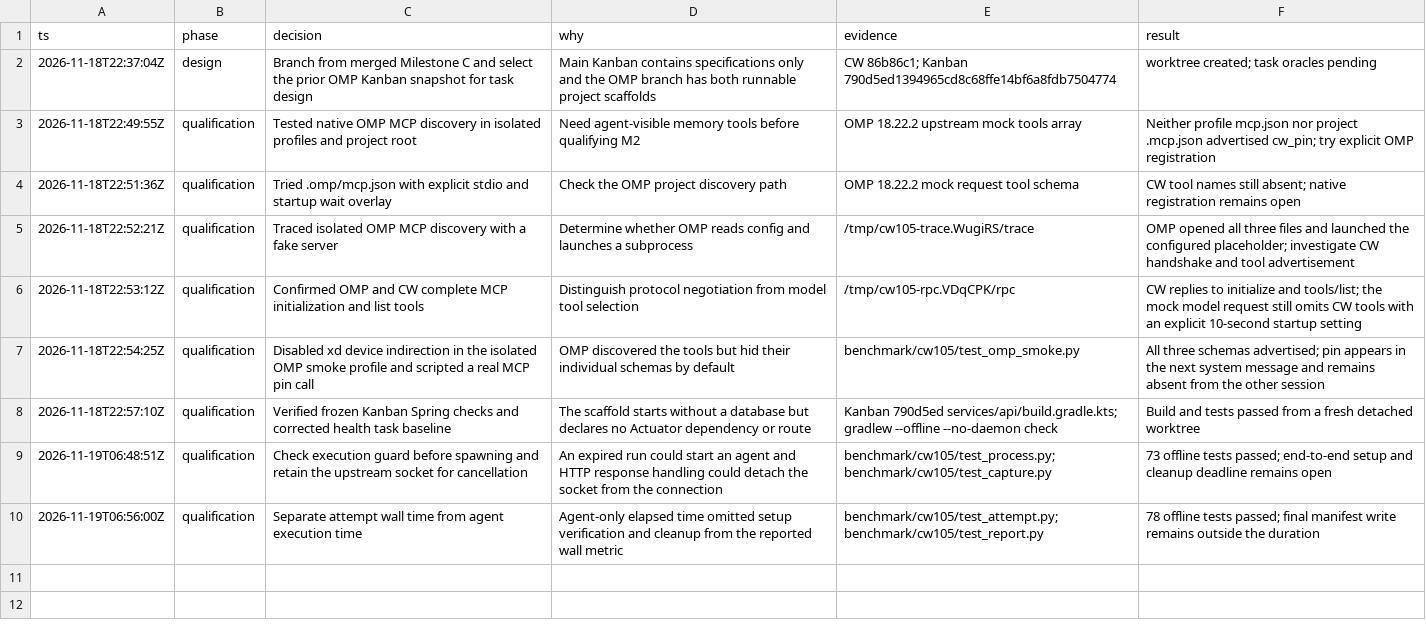
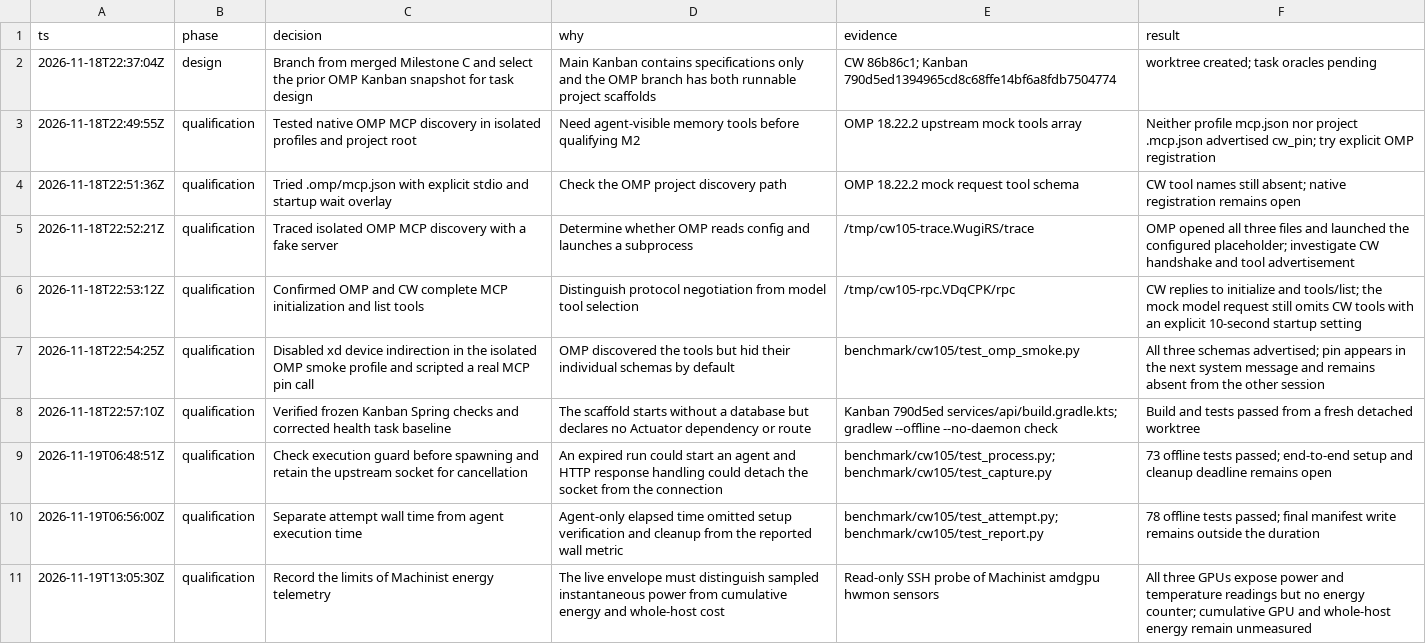
Before and after one commit to GionaGranchelli/context-watcher, a TSV file: benchmark/cw105/decisions.tsv, drawn as a sheet; the diff names each change by its address in the sheet, - before the commit and + after, or states it on an @@ line.

Commit message:
CW-105: clarify GPU energy limits

```diff
--- a/benchmark/cw105/decisions.tsv
+++ b/benchmark/cw105/decisions.tsv
+row 11: 2026-11-19T13:05:30Z | qualification | Record the limits of Machinist energy telemetry | The live envelope must distinguish sampled instantaneous power from cumulative energy and whole-host cost | Read-only SSH probe of Machinist amdgpu hwmon sensors | All three GPUs expose power and temperature readings but no energy counter; cumulative GPU and whole-host energy remain unmeasured
```
Also changed, not shown: 1 other file.
